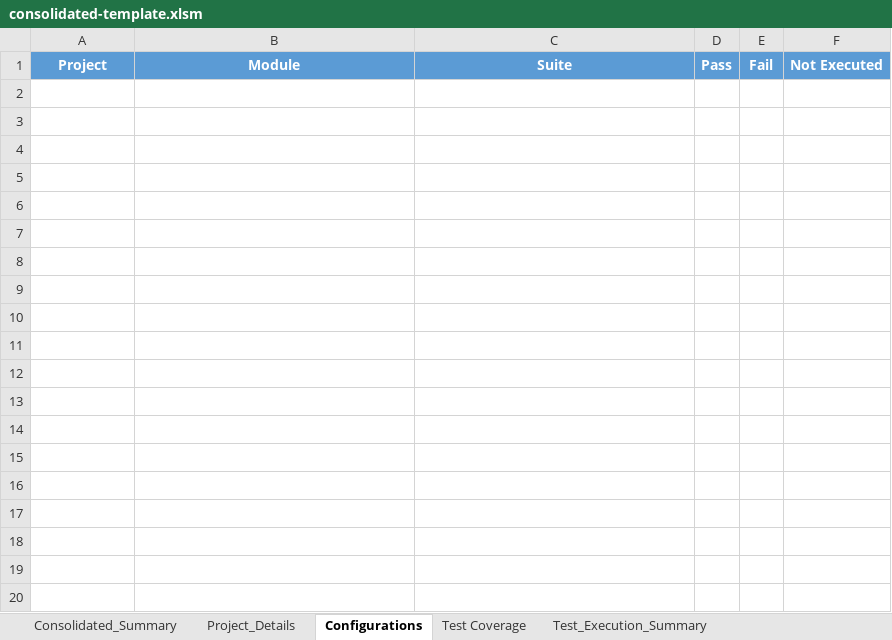
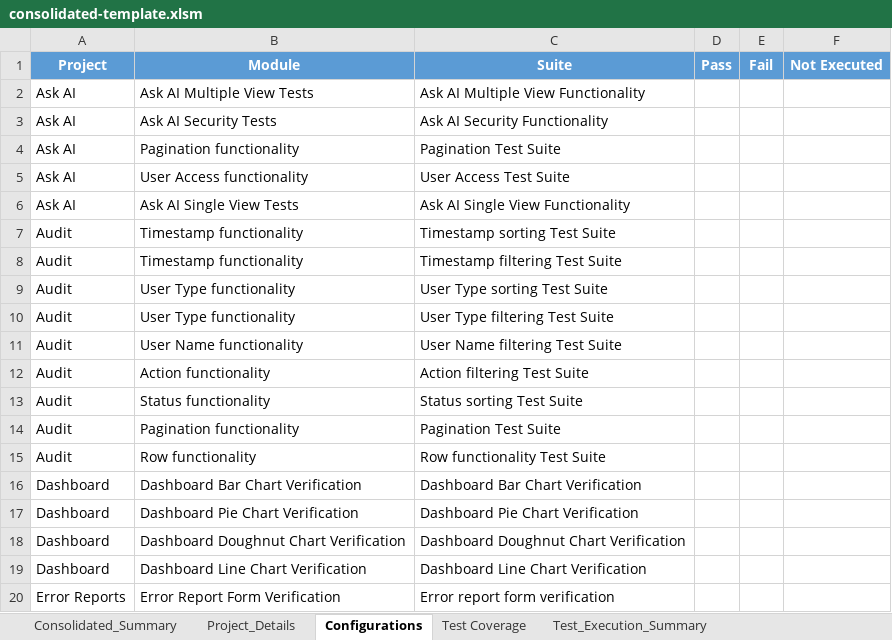
Before and after one commit to Q4US/automation-report-aggregator, an Excel workbook: .github/scripts/template/consolidated-template.xlsm, sheet Configurations, drawn as a sheet; only a part is shown; values as stored, in another font and other column widths than the file's, no borders; the diff covers the shown part only; the diff names each change by its address in the sheet, - before the commit and + after, or states it on an @@ line.

Commit message:
update excel

```diff
--- a/.github/scripts/template/consolidated-template.xlsm (sheet Configurations)
+++ b/.github/scripts/template/consolidated-template.xlsm (sheet Configurations)
+row 2: Ask AI | Ask AI Multiple View Tests | Ask AI Multiple View Functionality
+row 3: Ask AI | Ask AI Security Tests | Ask AI Security Functionality
+row 4: Ask AI | Pagination functionality | Pagination Test Suite
+row 5: Ask AI | User Access functionality | User Access Test Suite
+row 6: Ask AI | Ask AI Single View Tests | Ask AI Single View Functionality
+row 7: Audit | Timestamp functionality | Timestamp sorting Test Suite
+row 8: Audit | Timestamp functionality | Timestamp filtering Test Suite
+row 9: Audit | User Type functionality | User Type sorting Test Suite
+row 10: Audit | User Type functionality | User Type filtering Test Suite
+row 11: Audit | User Name functionality | User Name filtering Test Suite
+row 12: Audit | Action functionality | Action filtering Test Suite
+row 13: Audit | Status functionality | Status sorting Test Suite
+row 14: Audit | Pagination functionality | Pagination Test Suite
+row 15: Audit | Row functionality | Row functionality Test Suite
+row 16: Dashboard | Dashboard Bar Chart Verification | Dashboard Bar Chart Verification
+row 17: Dashboard | Dashboard Pie Chart Verification | Dashboard Pie Chart Verification
+row 18: Dashboard | Dashboard Doughnut Chart Verification | Dashboard Doughnut Chart Verification
+row 19: Dashboard | Dashboard Line Chart Verification | Dashboard Line Chart Verification
+row 20: Error Reports | Error Report Form Verification | Error report form verification
```
Also changed, not shown: 22 added rows elsewhere in this sheet, sheet Test_Execution_Summary, sheet Project_Details.
